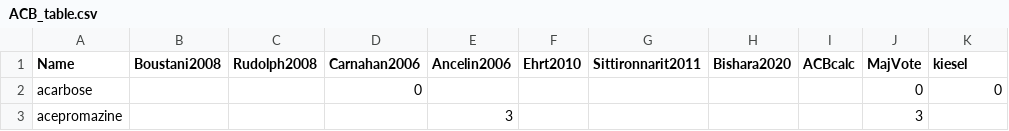
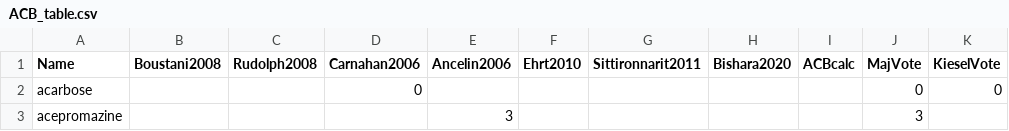
Before and after one commit to g-b-f/ACB-data, a CSV file: ACB_table.csv, drawn as a sheet; only a part is shown.

Commit message:
rename 'kiesel' to 'KieselVote'

```diff
--- a/ACB_table.csv
+++ b/ACB_table.csv
@@ -1,2 +1,2 @@
-Name,Boustani2008,Rudolph2008,Carnahan2006,Ancelin2006,Ehrt2010,Sittironnarit2011,Bishara2020,ACBcalc,MajVote,kiesel
+Name,Boustani2008,Rudolph2008,Carnahan2006,Ancelin2006,Ehrt2010,Sittironnarit2011,Bishara2020,ACBcalc,MajVote,KieselVote
 acarbose,,,0,,,,,,0,0
```
Also changed, not shown: 1 other file.
